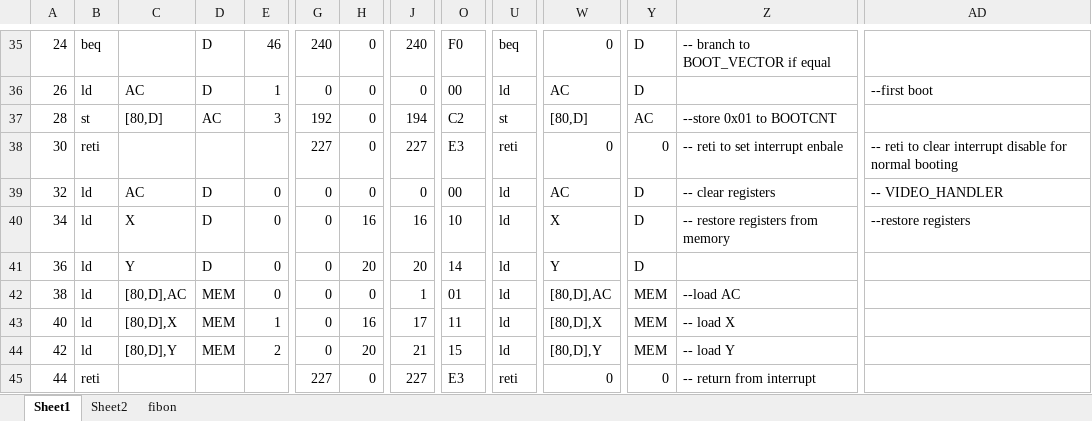
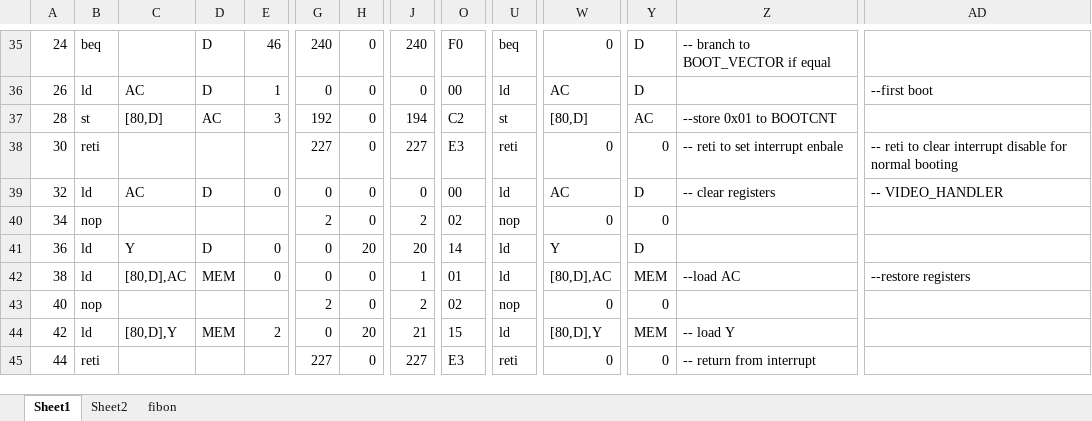
Before and after one commit to tocksin/gtxl, an Excel workbook: resources/Assembly.xlsx, sheet Sheet1, drawn as a sheet; only a part is shown, gaps mark what is left out; values as stored, in another font and other column widths than the file's, no borders; the diff covers the shown part only; the diff names each change by its address in the sheet, - before the commit and + after, or states it on an @@ line.

Commit message:
Remove timer registers.  Change X register to be the new timer.

```diff
--- a/resources/Assembly.xlsx (sheet Sheet1)
+++ b/resources/Assembly.xlsx (sheet Sheet1)
-B40: ld
+B40: nop
-C40: X
+C40: (empty)
-D40: D
+D40: (empty)
-E40: 0
+E40: (empty)
-G40: 0
+G40: 2
-H40: 16
+H40: 0
-J40: 16
+J40: 2
-O40: 10
+O40: 02
-U40: ld
+U40: nop
-W40: X
+W40: 0
-Y40: D
+Y40: 0
-Z40: -- restore registers from memory
+Z40: (empty)
-AD40: --restore registers
+AD40: (empty)
-AD42: (empty)
+AD42: --restore registers
-B43: ld
+B43: nop
-C43: [80,D],X
+C43: (empty)
-D43: MEM
+D43: (empty)
-E43: 1
+E43: (empty)
-G43: 0
+G43: 2
-H43: 16
+H43: 0
-J43: 17
+J43: 2
-O43: 11
+O43: 02
-U43: ld
+U43: nop
-W43: [80,D],X
+W43: 0
-Y43: MEM
+Y43: 0
-Z43: -- load X
+Z43: (empty)
```
Also changed, not shown: 65 edited cells elsewhere in this sheet, formulas that keep their value, 5 other files.
